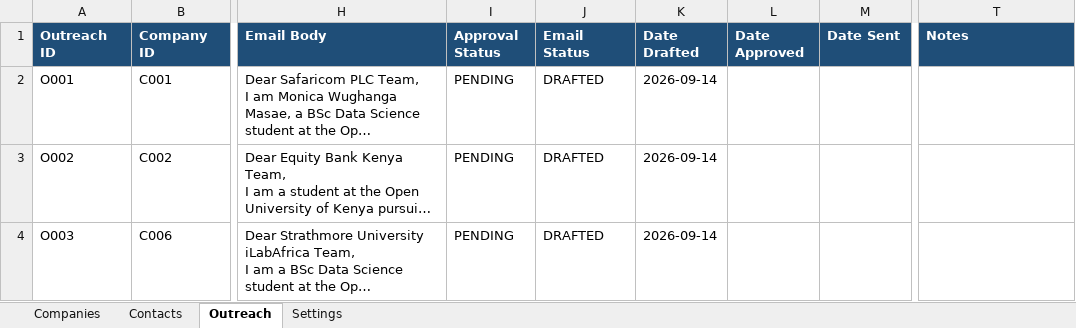
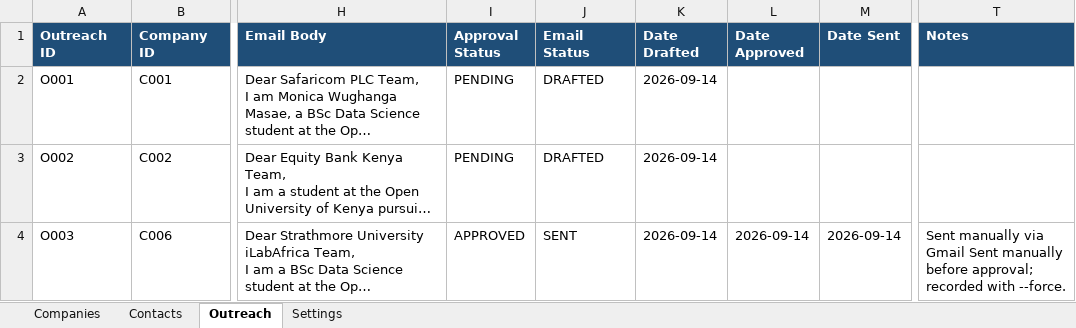
Before and after one commit to M0nicah/outreach-agent, an Excel workbook: data/internship_outreach.xlsx, sheet Outreach, drawn as a sheet; only a part is shown, gaps mark what is left out; long unchanged cells end in …; values as stored, in another font and other column widths than the file's, no borders; the diff names each change by its address in the sheet, - before the commit and + after, or states it on an @@ line.

Commit message:
Stage 7: approval gate, manual send export and tracking

```diff
--- a/data/internship_outreach.xlsx (sheet Outreach)
+++ b/data/internship_outreach.xlsx (sheet Outreach)
-I4 (Approval Status): PENDING
+I4 (Approval Status): APPROVED
-J4 (Email Status): DRAFTED
+J4 (Email Status): SENT
-L4 (Date Approved): (empty)
+L4 (Date Approved): 2026-09-14
-M4 (Date Sent): (empty)
+M4 (Date Sent): 2026-09-14
-T4 (Notes): (empty)
+T4 (Notes): Sent manually via Gmail Sent manually before approval; recorded with --force.
```
Also changed, not shown: 7 other files.
